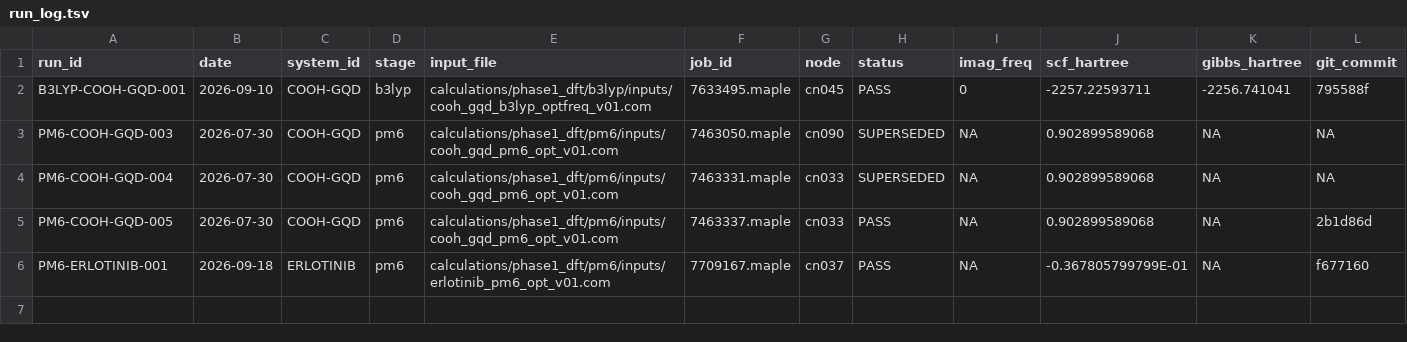
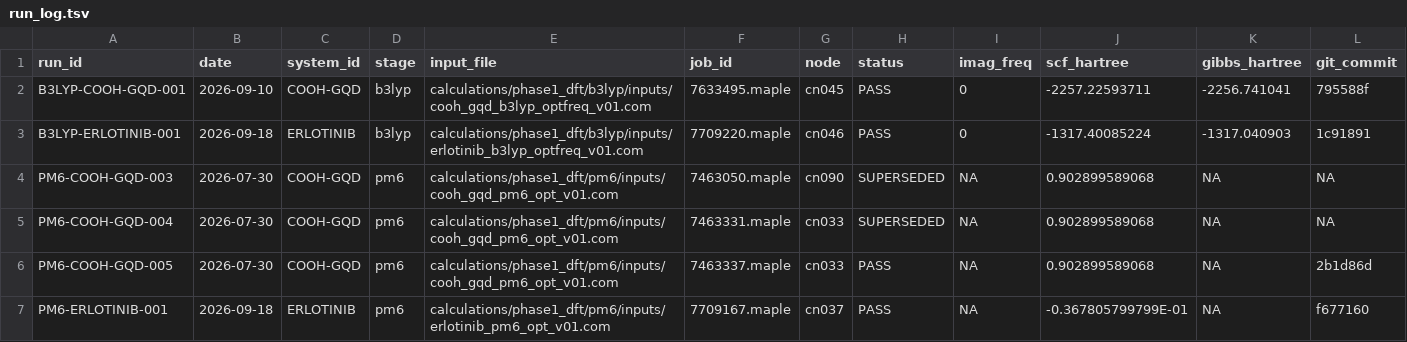
Before and after one commit to shomari-ia/gqd-dissertation, a TSV file: run_log.tsv, drawn as a sheet; only a part is shown; rows hold the shown columns only; the diff names each change by its address in the sheet, - before the commit and + after, or states it on an @@ line.

Commit message:
Accept B3LYP Erlotinib production run

```diff
--- a/run_log.tsv
+++ b/run_log.tsv
+row 3: B3LYP-ERLOTINIB-001 | 2026-09-18 | ERLOTINIB | b3lyp | calculations/phase1_dft/b3lyp/inputs/erlotinib_b3lyp_optfreq_v01.com | 7709220.maple | cn046 | PASS | 0 | -1317.40085224 | -1317.040903 | 1c91891
```
Also changed, not shown: 3 other files.
